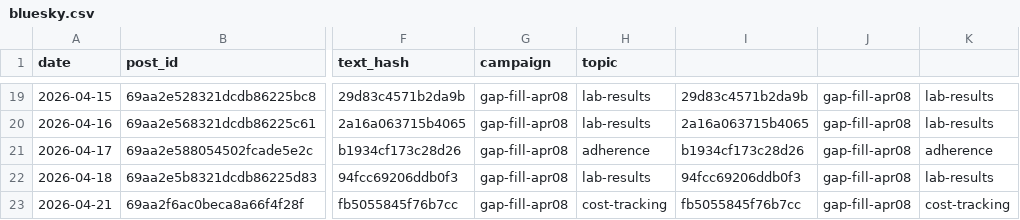
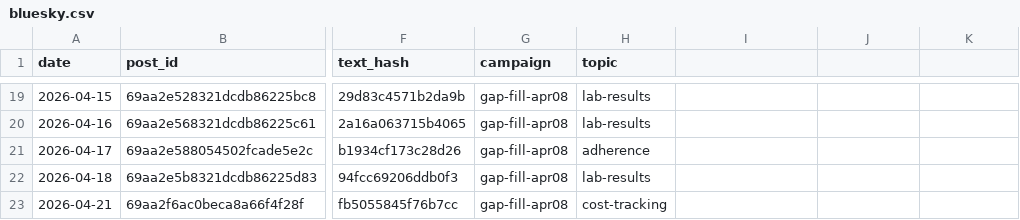
Before and after one commit to djhamilton872/trackmeplus-docs, a CSV file: _published/bluesky.csv, drawn as a sheet; only a part is shown, gaps mark what is left out; the diff covers the shown part only; the diff names each change by its address in the sheet, - before the commit and + after, or states it on an @@ line.

```diff
--- a/_published/bluesky.csv
+++ b/_published/bluesky.csv
-I19: 29d83c4571b2da9b
+I19: (empty)
-J19:J23: gap-fill-apr08
+J19:J23: (empty)
-K19:K20: lab-results
+K19:K20: (empty)
-I20: 2a16a063715b4065
+I20: (empty)
-I21: b1934cf173c28d26
+I21: (empty)
-K21: adherence
+K21: (empty)
-I22: 94fcc69206ddb0f3
+I22: (empty)
-K22: lab-results
+K22: (empty)
-I23: fb5055845f76b7cc
+I23: (empty)
-K23: cost-tracking
+K23: (empty)
```
Also changed, not shown: 4 added rows and 54 edited cells elsewhere in this file, _published/twitter.csv, 3 other files.
